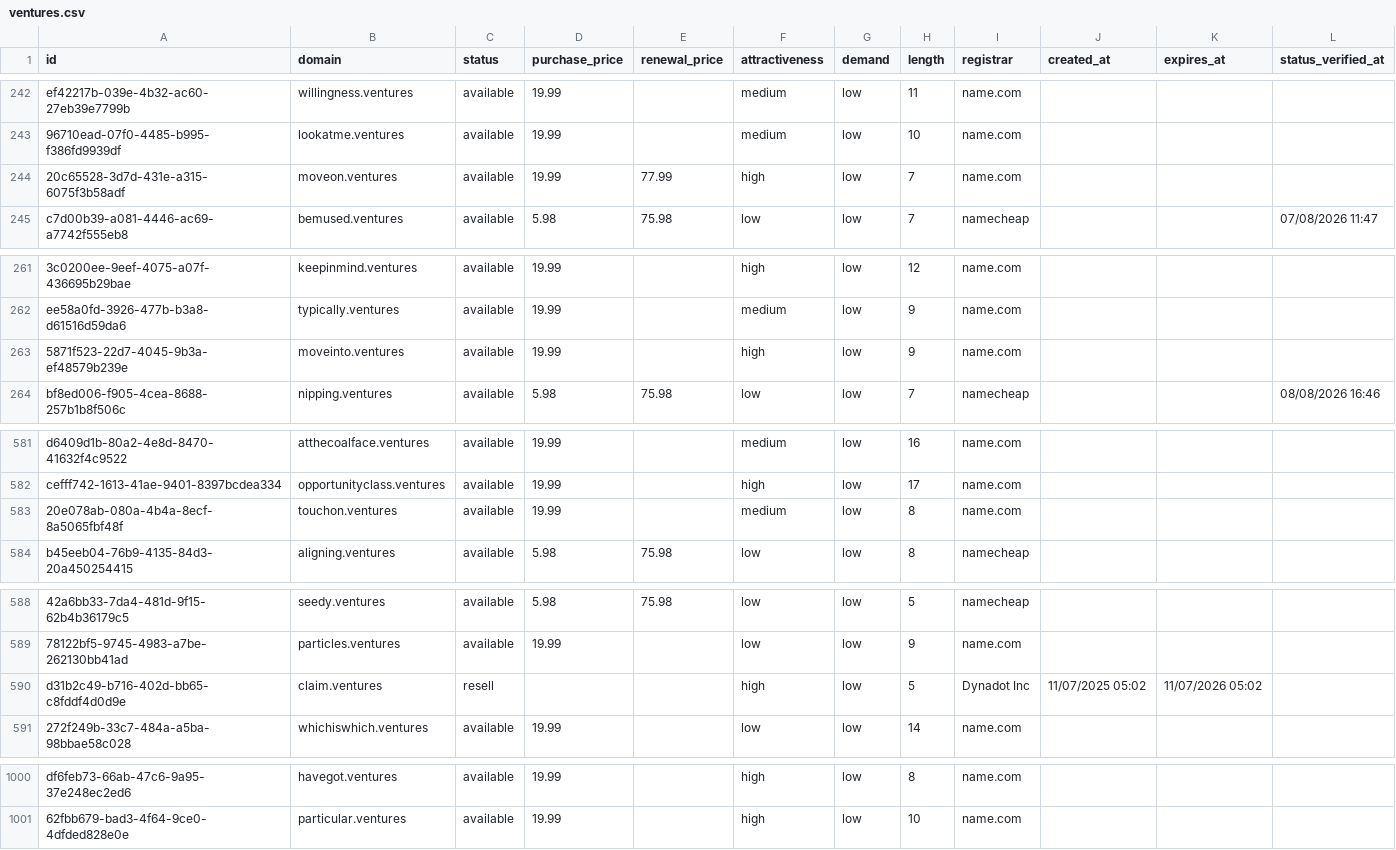
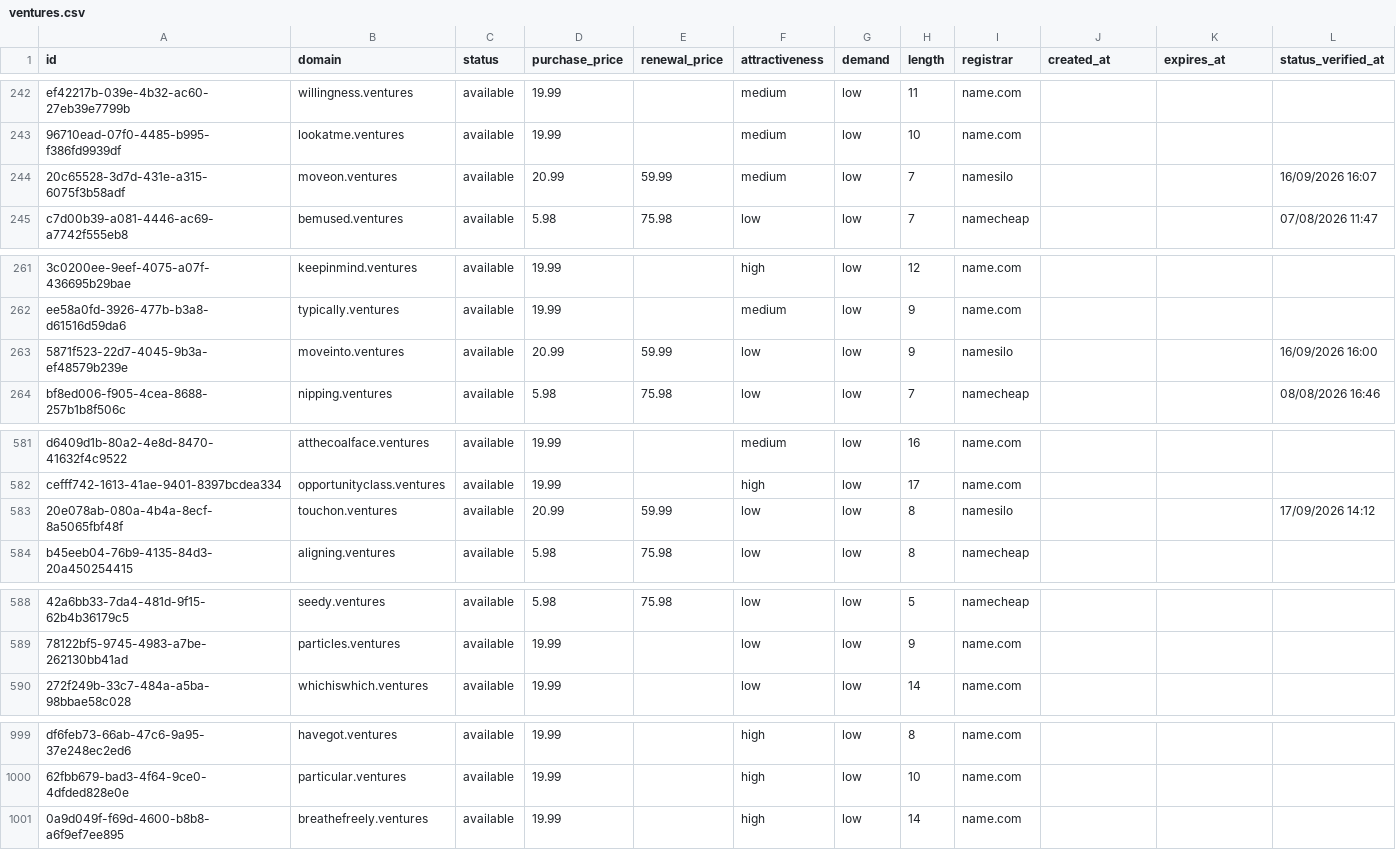
Before and after one commit to UniqueDomains/ventures-oneword-domains, a CSV file: ventures.csv, drawn as a sheet; only a part is shown, gaps mark what is left out; removed rows and columns are numbered as before the commit, all else as after; the diff names each change by its address in the sheet, - before the commit and + after, or states it on an @@ line.

Commit message:
Domains update

```diff
--- a/ventures.csv
+++ b/ventures.csv
-D244 (purchase_price): 19.99
+D244 (purchase_price): 20.99
-E244 (renewal_price): 77.99
+E244 (renewal_price): 59.99
-F244 (attractiveness): high
+F244 (attractiveness): medium
-I244 (registrar): name.com
+I244 (registrar): namesilo
-L244 (status_verified_at): (empty)
+L244 (status_verified_at): 16/09/2026 16:07
-D263 (purchase_price): 19.99
+D263 (purchase_price): 20.99
-E263 (renewal_price): (empty)
+E263 (renewal_price): 59.99
-F263 (attractiveness): high
+F263 (attractiveness): low
-I263 (registrar): name.com
+I263 (registrar): namesilo
-L263 (status_verified_at): (empty)
+L263 (status_verified_at): 16/09/2026 16:00
-D583 (purchase_price): 19.99
+D583 (purchase_price): 20.99
-E583 (renewal_price): (empty)
+E583 (renewal_price): 59.99
-F583 (attractiveness): medium
+F583 (attractiveness): low
-I583 (registrar): name.com
+I583 (registrar): namesilo
-L583 (status_verified_at): (empty)
+L583 (status_verified_at): 17/09/2026 14:12
-row 590: d31b2c49-b716-402d-bb65-c8fddf4d0d9e | claim.ventures | resell |  |  | high | low | 5 | Dynadot Inc | 11/07/2025 05:02 | 11/07/2026 05:02
+row 1001: 0a9d049f-f69d-4600-b8b8-a6f9ef7ee895 | breathefreely.ventures | available | 19.99 |  | high | low | 14 | name.com
```
Also changed, not shown: 4 other files.
